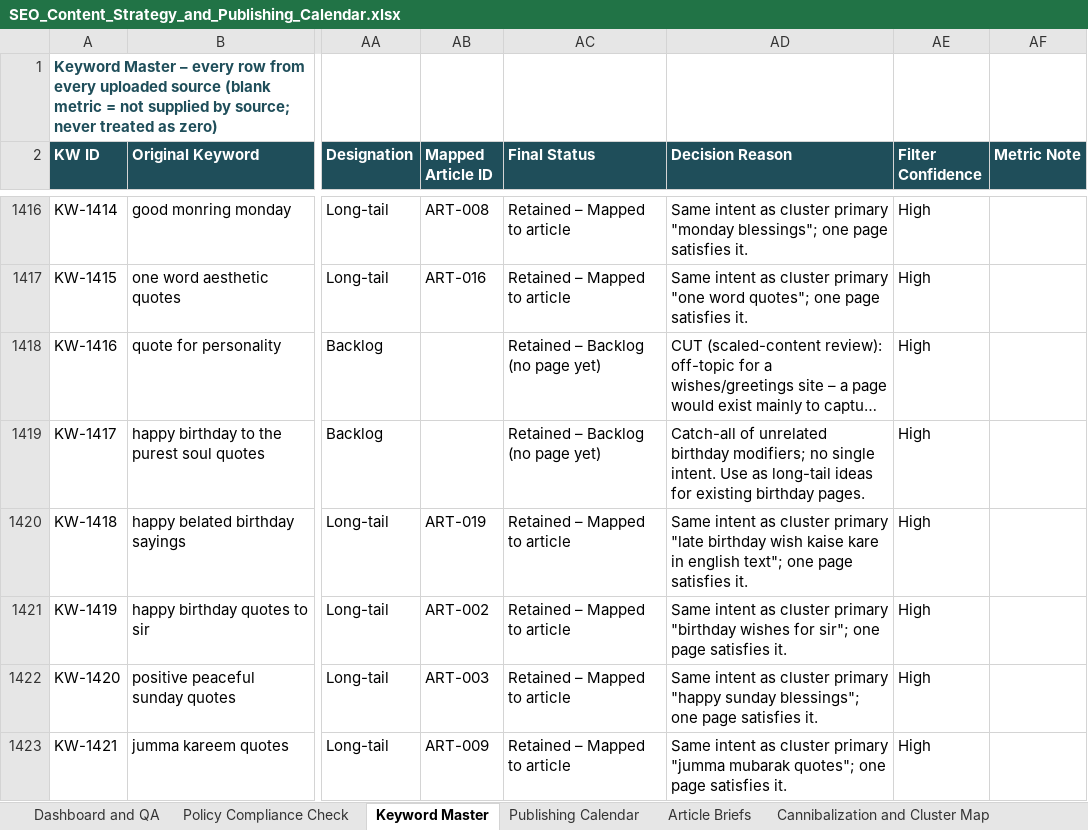
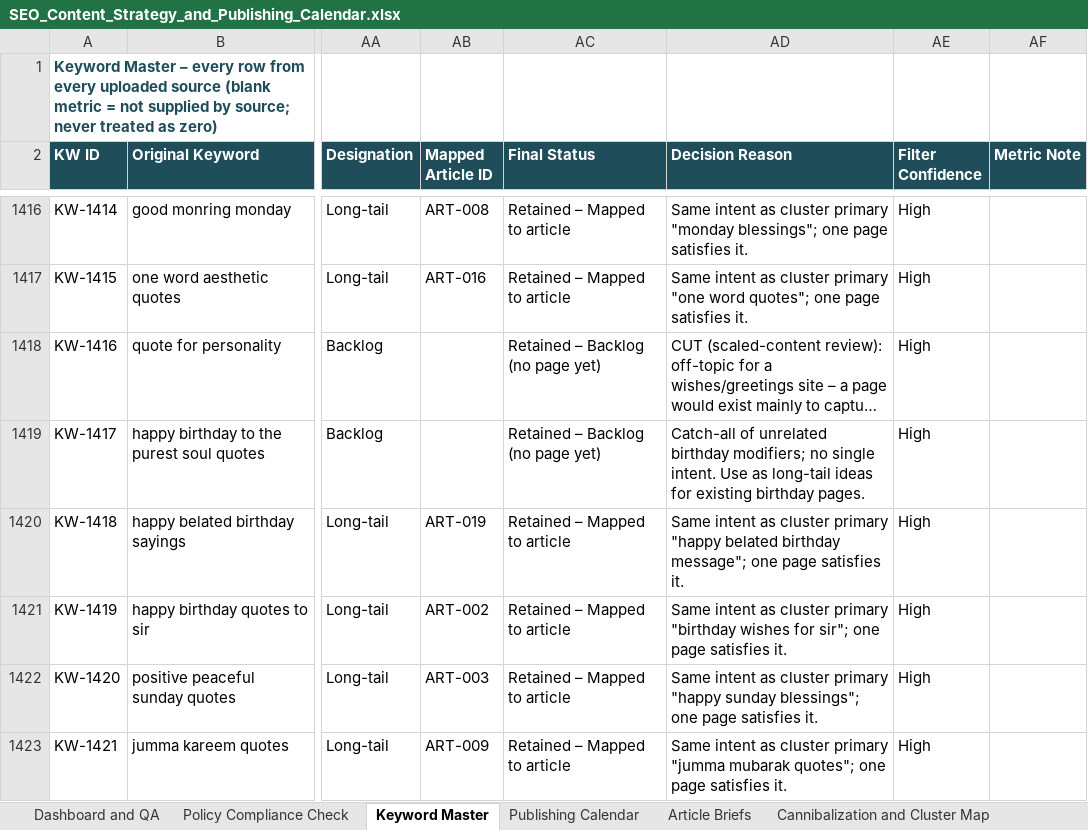
Before and after one commit to shaabgamer7-design/Claude, an Excel workbook: SEO_Content_Strategy_and_Publishing_Calendar.xlsx, sheet Keyword Master, drawn as a sheet; only a part is shown, gaps mark what is left out; long unchanged cells end in …; values as stored, in another font and other column widths than the file's, no borders; conditional formats and table styles not drawn; the diff covers the shown part only; the diff names each change by its address in the sheet, - before the commit and + after, or states it on an @@ line.

```diff
--- a/SEO_Content_Strategy_and_Publishing_Calendar.xlsx (sheet Keyword Master)
+++ b/SEO_Content_Strategy_and_Publishing_Calendar.xlsx (sheet Keyword Master)
-AD1420 (Decision Reason): …cluster primary "late birthday wish kaise kare in english text"; one page…
+AD1420 (Decision Reason): …cluster primary "happy belated birthday message"; one page…
```
Also changed, not shown: 33 edited cells elsewhere in this sheet, sheet Policy Compliance Check, sheet Publishing Calendar, sheet Article Briefs, sheet Cannibalization and Cluster Map.
